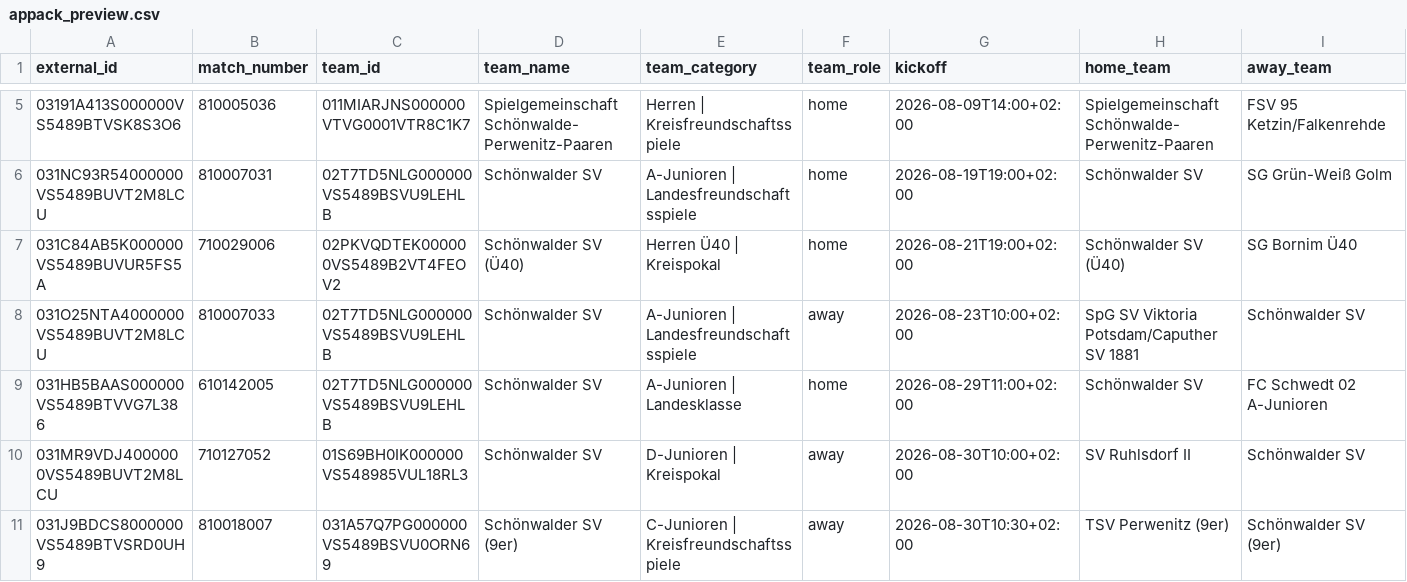
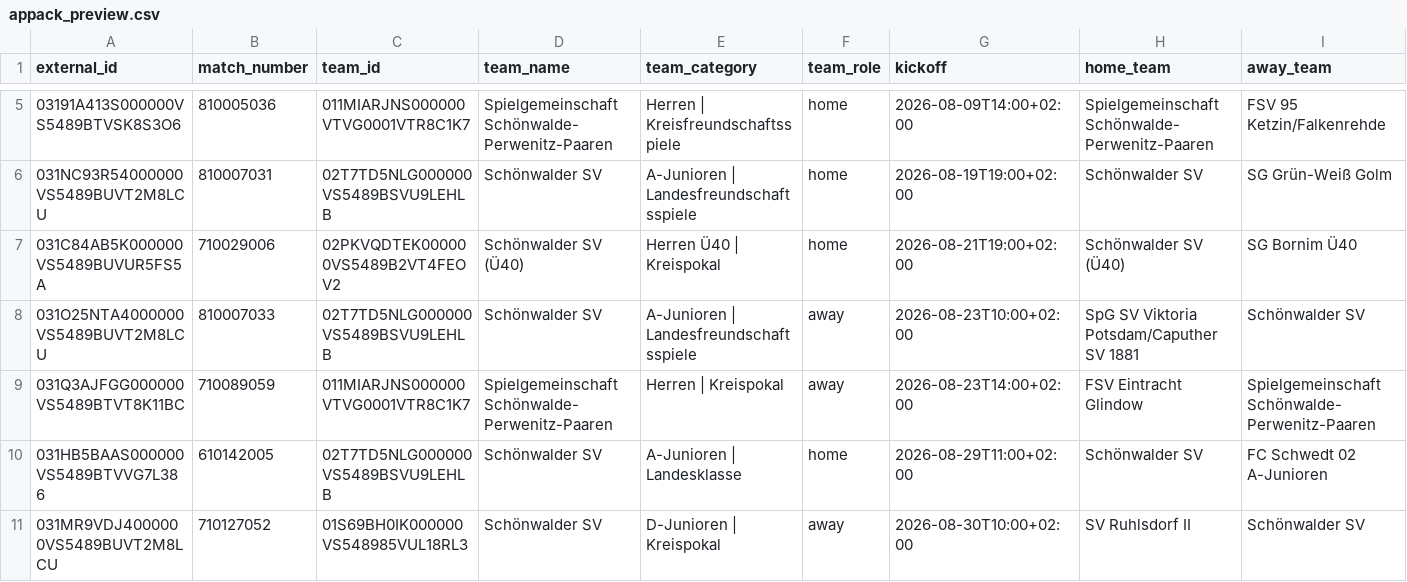
Before and after one commit to Rohdeo87/ssv53-heimspiele, a CSV file: public/appack_preview.csv, drawn as a sheet; only a part is shown, gaps mark what is left out; the shorter side is filled out with more unchanged rows; rows hold the shown columns only; the diff names each change by its address in the sheet, - before the commit and + after, or states it on an @@ line.

```diff
--- a/public/appack_preview.csv
+++ b/public/appack_preview.csv
+row 9: 031Q3AJFGG000000VS5489BTVT8K11BC | 710089059 | 011MIARJNS000000VTVG0001VTR8C1K7 | Spielgemeinschaft Schönwalde-Perwenitz-Paaren | Herren | Kreispokal | away | 2026-08-23T14:00+02:00 | FSV Eintracht Glindow | Spielgemeinschaft Schönwalde-Perwenitz-Paaren
```
Also changed, not shown: 11 other files.
